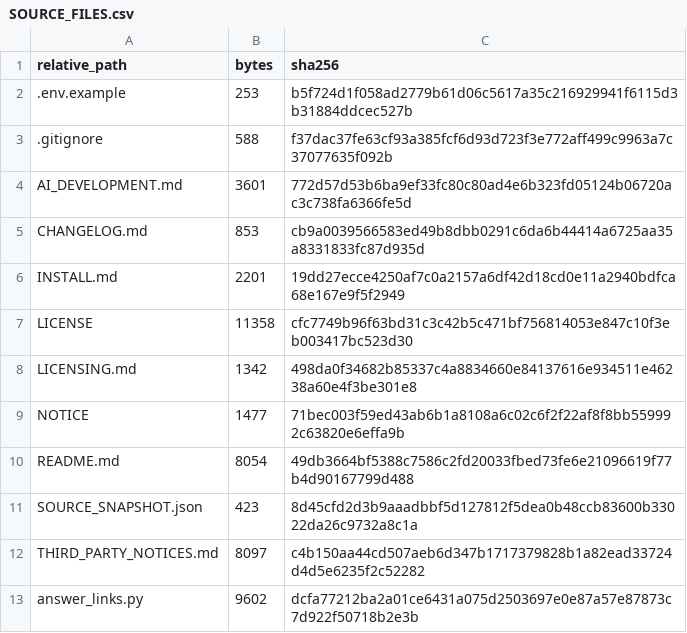
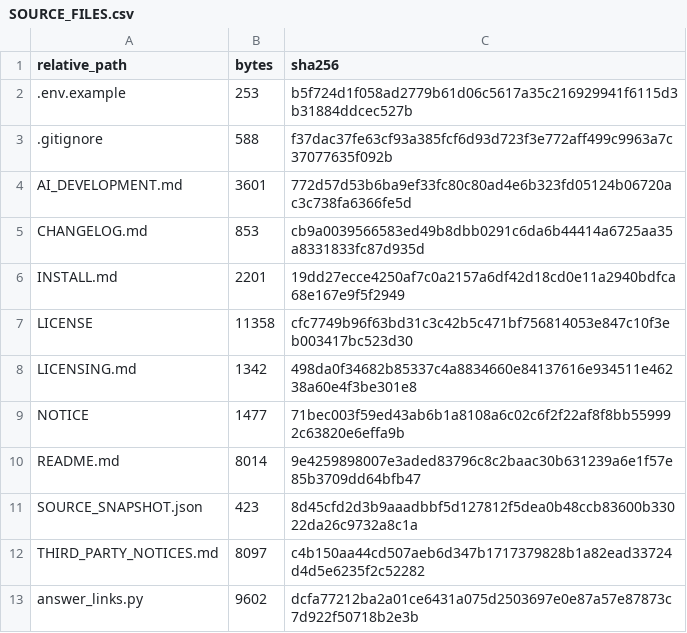
Before and after one commit to blueandnight/history-ai-dual-grader-portable, a CSV file: SOURCE_FILES.csv, drawn as a sheet; only a part is shown.

```diff
--- a/SOURCE_FILES.csv
+++ b/SOURCE_FILES.csv
@@ -9,3 +9,3 @@ LICENSING.md,1342,498da0f34682b85337c4a8834660e84137616e934511e46238a60e4f3be301
 NOTICE,1477,71bec003f59ed43ab6b1a8108a6c02c6f2f22af8f8bb559992c63820e6effa9b
-README.md,8054,49db3664bf5388c7586c2fd20033fbed73fe6e21096619f77b4d90167799d488
+README.md,8014,9e4259898007e3aded83796c8c2baac30b631239a6e1f57e85b3709dd64bfb47
 SOURCE_SNAPSHOT.json,423,8d45cfd2d3b9aaadbbf5d127812f5dea0b48ccb83600b33022da26c9732a8c1a
```
Also changed, not shown: 1 other file.
